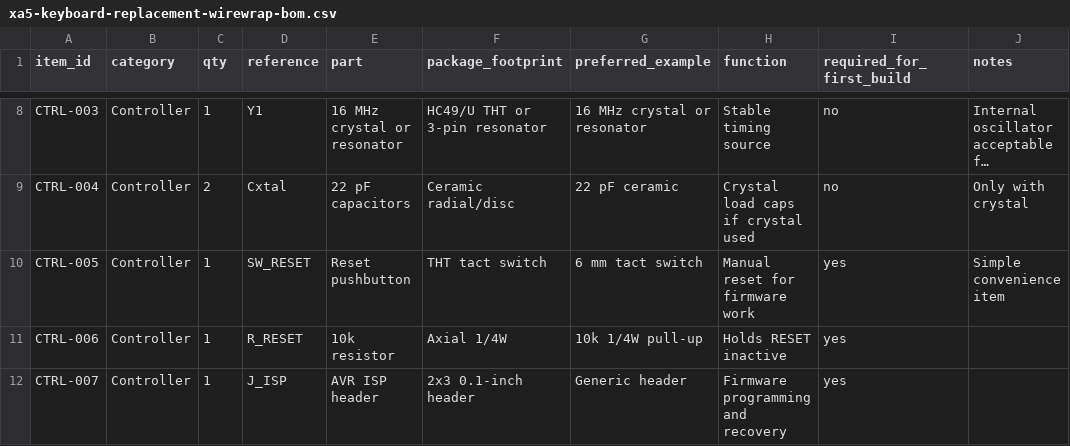
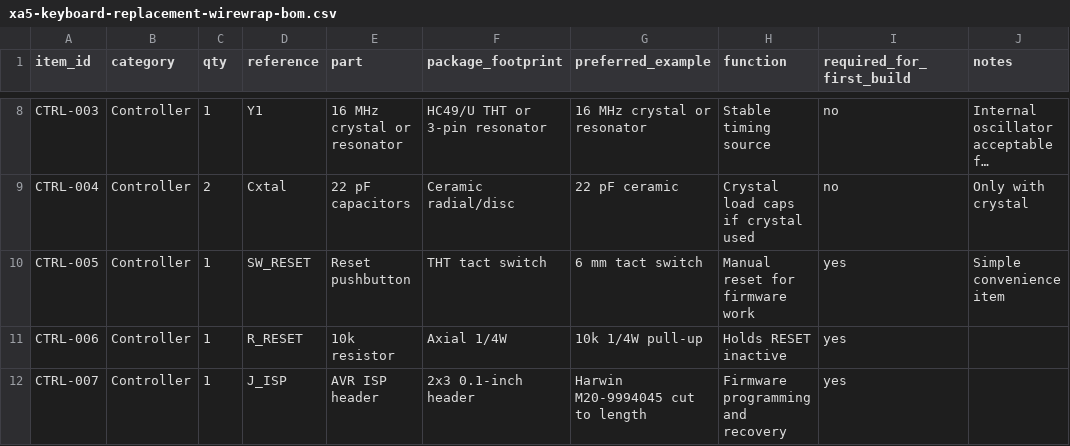
Before and after one commit to cartheur/hp1611a, a CSV file: repurpose/keyboard/hp-native/xa5-keyboard-replacement-wirewrap-bom.csv, drawn as a sheet; only a part is shown, gaps mark what is left out; long unchanged cells end in …; the diff covers the shown part only.

```diff
--- a/repurpose/keyboard/hp-native/xa5-keyboard-replacement-wirewrap-bom.csv
+++ b/repurpose/keyboard/hp-native/xa5-keyboard-replacement-wirewrap-bom.csv
@@ -11,2 +11,2 @@ CTRL-005,Controller,1,SW_RESET,Reset pushbutton,THT tact switch,6 mm tact switch
 CTRL-006,Controller,1,R_RESET,10k resistor,Axial 1/4W,10k 1/4W pull-up,Holds RESET inactive,yes,
-CTRL-007,Controller,1,J_ISP,AVR ISP header,2x3 0.1-inch header,Generic header,Firmware programming and recovery,yes,
+CTRL-007,Controller,1,J_ISP,AVR ISP header,2x3 0.1-inch header,Harwin M20-9994045 cut to length,Firmware programming and recovery,yes,
```
Also changed, not shown: 5 edited cells elsewhere in this file, repurpose/keyboard/external-ps2/ps2-keyboard-bom.csv, 7 other files.
